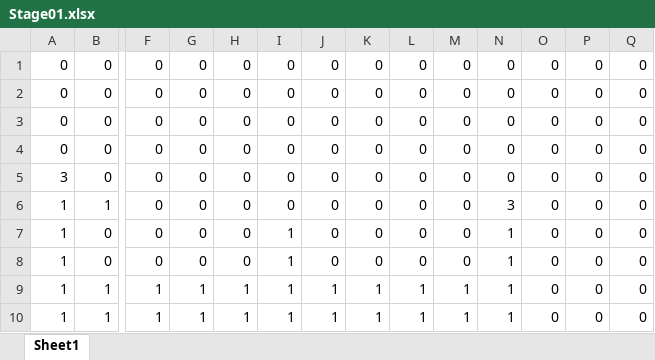
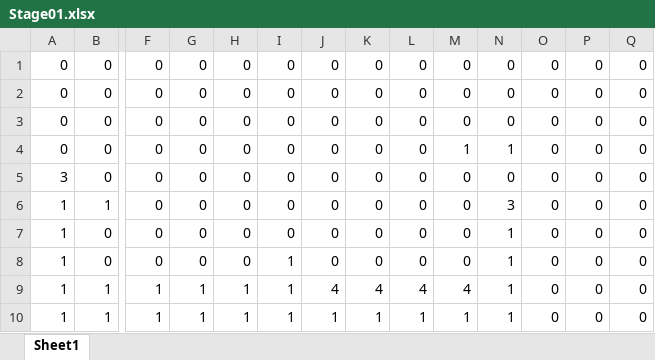
Before and after one commit to kanataY/new, an Excel workbook: Project1/Project1/Stage01.xlsx, sheet Sheet1, drawn as a sheet; only a part is shown, gaps mark what is left out; values as stored, in another font and other column widths than the file's, no borders; conditional formats not drawn; removed rows and columns are numbered as before the commit, all else as after; rows hold the shown columns only; the diff names each change by its address in the sheet, - before the commit and + after, or states it on an @@ line.

```diff
--- a/Project1/Project1/Stage01.xlsx (sheet Sheet1)
+++ b/Project1/Project1/Stage01.xlsx (sheet Sheet1)
-M4: 0
+M4: 1
-N4: 0
+N4: 1
+row 7: 1 | 0 | 0 | 0 | 0 | 0 | 0 | 0 | 0 | 0 | 1 | 0 | 0 | 0
-row 8: 1 | 0 | 0 | 0 | 0 | 1 | 0 | 0 | 0 | 0 | 1 | 0 | 0 | 0
-J9: 1
+J9: 4
-K9: 1
+K9: 4
-L9: 1
+L9: 4
-M9: 1
+M9: 4
```
Also changed, not shown: 3 other files.
